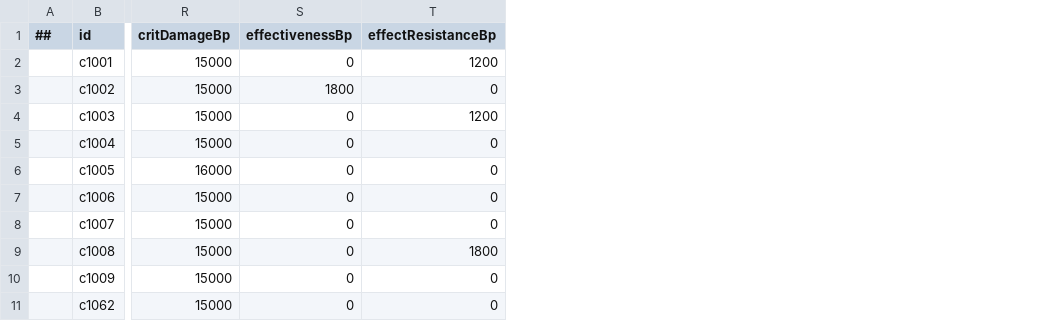
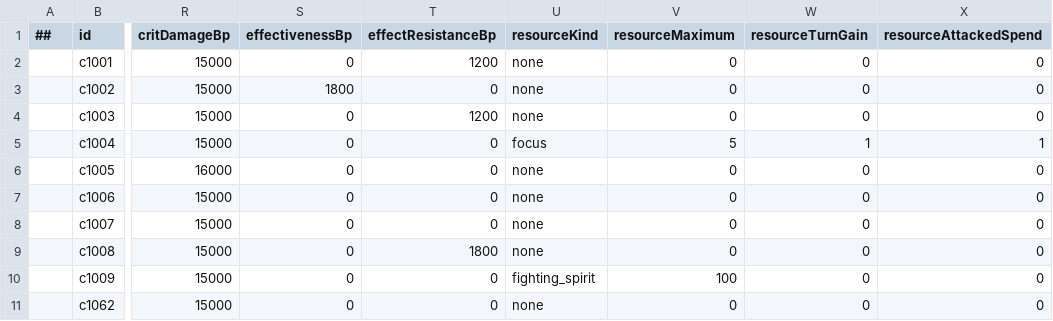
Before and after one commit to LonelyWatch/AstralOath, a CSV file: Config/Tables/battle_heroes.csv, drawn as a sheet; only a part is shown, gaps mark what is left out; the diff names each change by its address in the sheet, - before the commit and + after, or states it on an @@ line.

```diff
--- a/Config/Tables/battle_heroes.csv
+++ b/Config/Tables/battle_heroes.csv
+column U (resourceKind), rows 2-11: none | none | none | focus | none | none | none | none | fighting_spirit | none
+column V (resourceMaximum), rows 2-11: 0 | 0 | 0 | 5 | 0 | 0 | 0 | 0 | 100 | 0
+column W (resourceTurnGain), rows 2-11: 0 | 0 | 0 | 1 | 0 | 0 | 0 | 0 | 0 | 0
+column X (resourceAttackedSpend), rows 2-11: 0 | 0 | 0 | 1 | 0 | 0 | 0 | 0 | 0 | 0
```
Also changed, not shown: Config/Tables/battle_messages.csv, Config/Tables/battle_skills.csv, 48 other files.
